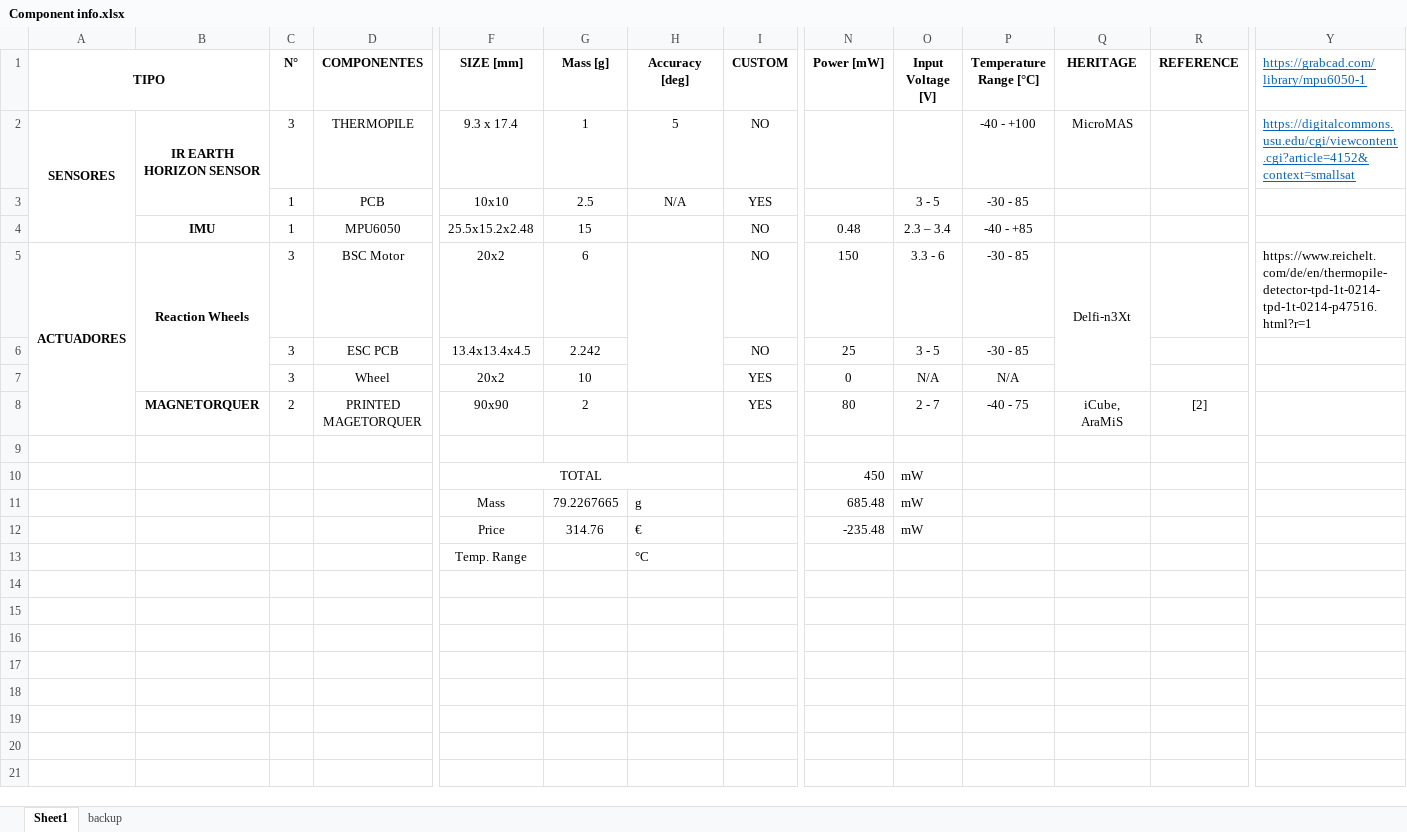
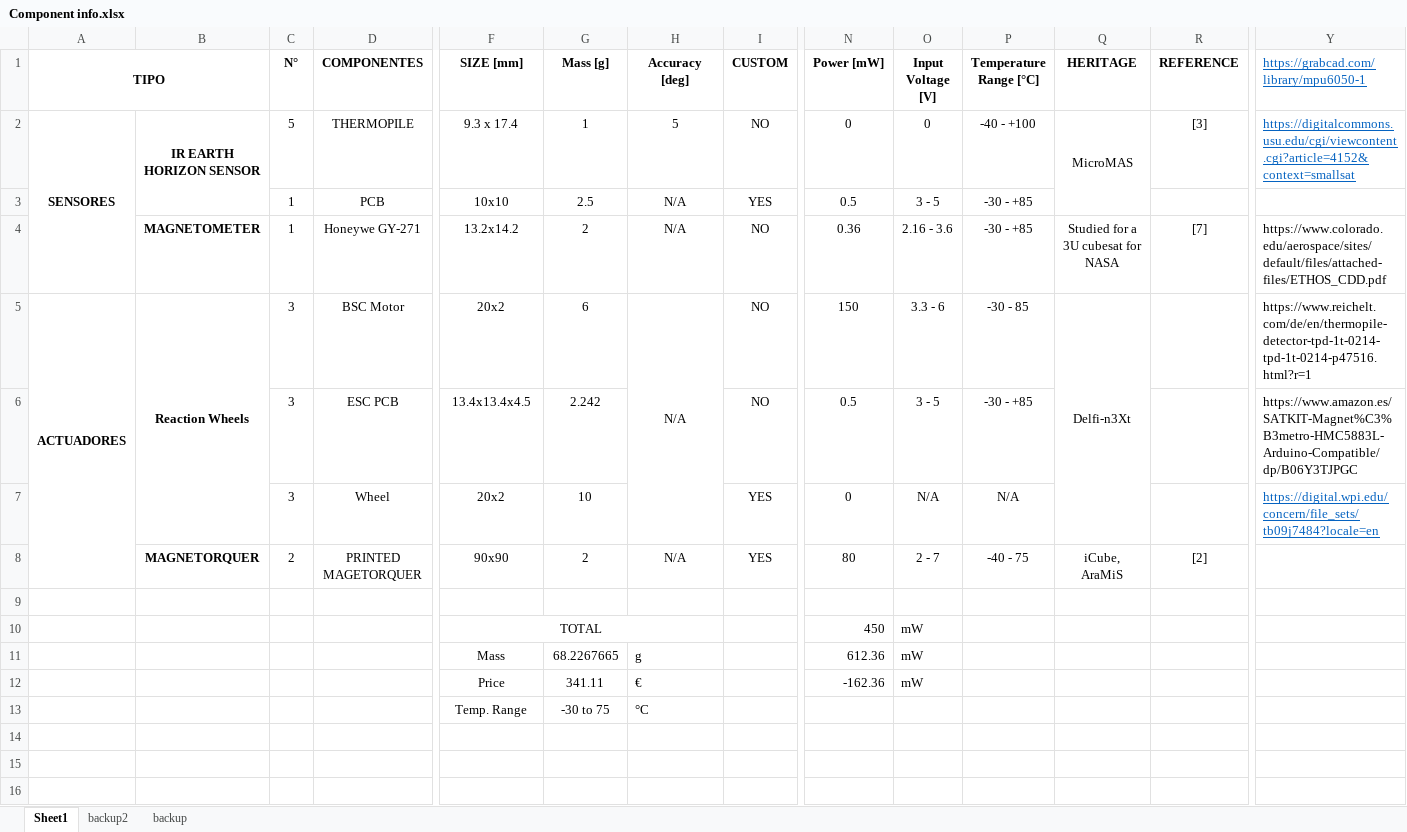
Before and after one commit to diegoomataix/Educational-CubeSat-Design, an Excel workbook: ADCS/Component info.xlsx, sheet Sheet1, drawn as a sheet; only a part is shown, gaps mark what is left out; the shorter side is filled out with more unchanged rows; values as stored, in another font and other column widths than the file's, no borders; charts and pictures not drawn; removed rows and columns are numbered as before the commit, all else as after; rows hold the shown columns only; the diff names each change by its address in the sheet, - before the commit and + after, or states it on an @@ line.

```diff
--- a/ADCS/Component info.xlsx (sheet Sheet1)
+++ b/ADCS/Component info.xlsx (sheet Sheet1)
+sheet tab: backup2
-C2 (N°): 3
+C2 (N°): 5
-N2 (Power [mW]): (empty)
+N2 (Power [mW]): 0
-O2 (Input Voltage [V]): (empty)
+O2 (Input Voltage [V]): 0
+Q2:Q3 merged
-R2 (REFERENCE): (empty)
+R2 (REFERENCE): [3]
-N3 (Power [mW]): (empty)
+N3 (Power [mW]): 0.5
-P3 (Temperature Range [°C]): -30 - 85
+P3 (Temperature Range [°C]): -30 - +85
-row 4:  | IMU | 1 | MPU6050 | 25.5x15.2x2.48 | 15 |  | NO | 0.48 | 2.3 – 3.4 | -40 - +85
+row 4:  | MAGNETOMETER | 1 | Honeywe GY-271 | 13.2x14.2 | 2 | N/A | NO | 0.36 | 2.16 - 3.6 | -30 - +85 | Studied for a 3U cubesat for NASA | [7] | https://www.colorado.edu/aerospace/sites/default/files/attached-files/ETHOS_CDD.pdf
-H5 (Accuracy [deg]): (empty)
+H5 (Accuracy [deg]): N/A
-N6 (Power [mW]): 25
+N6 (Power [mW]): 0.5
-P6 (Temperature Range [°C]): -30 - 85
+P6 (Temperature Range [°C]): -30 - +85
-Y6: (empty)
+Y6: https://www.amazon.es/SATKIT-Magnet%C3%B3metro-HMC5883L-Arduino-Compatible/dp/B06Y3TJPGC
-Y7: (empty)
+Y7: https://digital.wpi.edu/concern/file_sets/tb09j7484?locale=en
-H8 (Accuracy [deg]): (empty)
+H8 (Accuracy [deg]): N/A
-G11 (Mass [g]): 79.2267665
+G11 (Mass [g]): 68.2267665
-N11 (Power [mW]): 685.48
+N11 (Power [mW]): 612.36
-G12 (Mass [g]): 314.76
+G12 (Mass [g]): 341.11
-N12 (Power [mW]): -235.48
+N12 (Power [mW]): -162.36
-G13 (Mass [g]): (empty)
+G13 (Mass [g]): -30 to 75
```
Also changed, not shown: charts or pictures, 7 other files.
